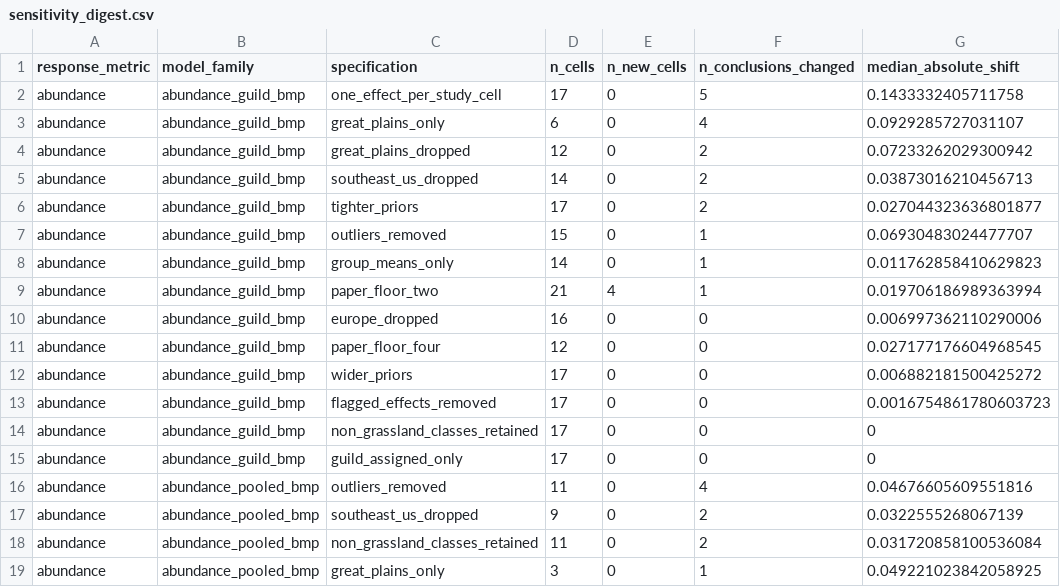
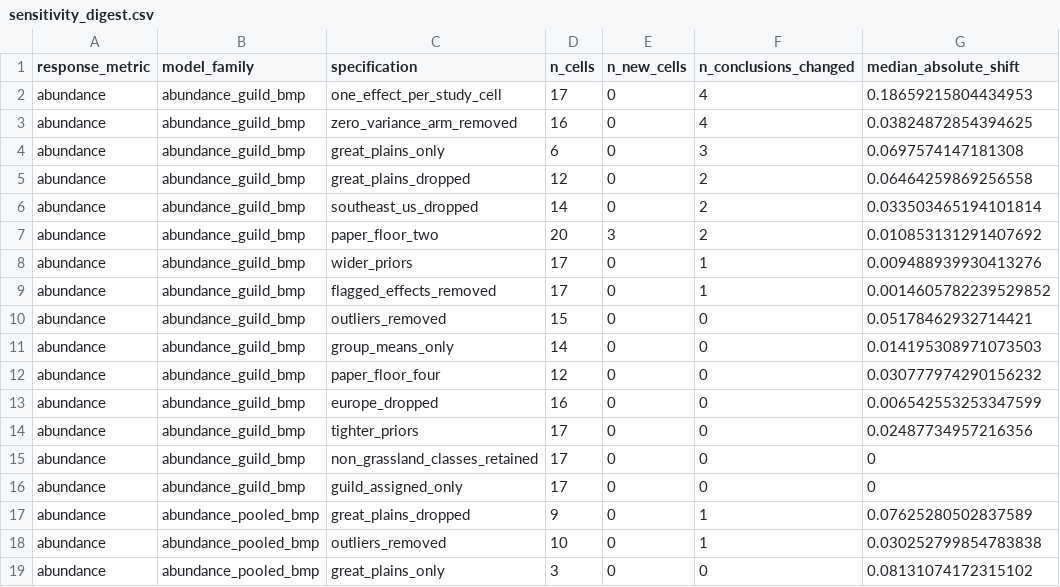
Before and after one commit to evansbrians/bmp_meta-analysis, a CSV file: output/draft_output/tables/sensitivity_digest.csv, drawn as a sheet; only a part is shown; the diff covers the shown part only.

```diff
--- a/output/draft_output/tables/sensitivity_digest.csv
+++ b/output/draft_output/tables/sensitivity_digest.csv
@@ -1,19 +1,19 @@
 response_metric,model_family,specification,n_cells,n_new_cells,n_conclusions_changed,median_absolute_shift
-abundance,abundance_guild_bmp,one_effect_per_study_cell,17,0,5,0.1433332405711758
-abundance,abundance_guild_bmp,great_plains_only,6,0,4,0.0929285727031107
-abundance,abundance_guild_bmp,great_plains_dropped,12,0,2,0.07233262029300942
-abundance,abundance_guild_bmp,southeast_us_dropped,14,0,2,0.03873016210456713
-abundance,abundance_guild_bmp,tighter_priors,17,0,2,0.027044323636801877
-abundance,abundance_guild_bmp,outliers_removed,15,0,1,0.06930483024477707
-abundance,abundance_guild_bmp,group_means_only,14,0,1,0.011762858410629823
-abundance,abundance_guild_bmp,paper_floor_two,21,4,1,0.019706186989363994
-abundance,abundance_guild_bmp,europe_dropped,16,0,0,0.006997362110290006
-abundance,abundance_guild_bmp,paper_floor_four,12,0,0,0.027177176604968545
-abundance,abundance_guild_bmp,wider_priors,17,0,0,0.006882181500425272
-abundance,abundance_guild_bmp,flagged_effects_removed,17,0,0,0.0016754861780603723
+abundance,abundance_guild_bmp,one_effect_per_study_cell,17,0,4,0.18659215804434953
+abundance,abundance_guild_bmp,zero_variance_arm_removed,16,0,4,0.03824872854394625
+abundance,abundance_guild_bmp,great_plains_only,6,0,3,0.0697574147181308
+abundance,abundance_guild_bmp,great_plains_dropped,12,0,2,0.06464259869256558
+abundance,abundance_guild_bmp,southeast_us_dropped,14,0,2,0.033503465194101814
+abundance,abundance_guild_bmp,paper_floor_two,20,3,2,0.010853131291407692
+abundance,abundance_guild_bmp,wider_priors,17,0,1,0.009488939930413276
+abundance,abundance_guild_bmp,flagged_effects_removed,17,0,1,0.0014605782239529852
+abundance,abundance_guild_bmp,outliers_removed,15,0,0,0.05178462932714421
+abundance,abundance_guild_bmp,group_means_only,14,0,0,0.014195308971073503
+abundance,abundance_guild_bmp,paper_floor_four,12,0,0,0.030777974290156232
+abundance,abundance_guild_bmp,europe_dropped,16,0,0,0.006542553253347599
+abundance,abundance_guild_bmp,tighter_priors,17,0,0,0.02487734957216356
 abundance,abundance_guild_bmp,non_grassland_classes_retained,17,0,0,0
 abundance,abundance_guild_bmp,guild_assigned_only,17,0,0,0
-abundance,abundance_pooled_bmp,outliers_removed,11,0,4,0.04676605609551816
-abundance,abundance_pooled_bmp,southeast_us_dropped,9,0,2,0.0322555268067139
-abundance,abundance_pooled_bmp,non_grassland_classes_retained,11,0,2,0.031720858100536084
-abundance,abundance_pooled_bmp,great_plains_only,3,0,1,0.049221023842058925
+abundance,abundance_pooled_bmp,great_plains_dropped,9,0,1,0.07625280502837589
+abundance,abundance_pooled_bmp,outliers_removed,10,0,1,0.030252799854783838
+abundance,abundance_pooled_bmp,great_plains_only,3,0,0,0.08131074172315102
```
Also changed, not shown: 7 added rows, 3 removed rows and 51 edited cells elsewhere in this file, output/draft_output/audits/cell_sample_sizes.csv, output/draft_output/audits/excluded_effects.csv, 26 other files.
